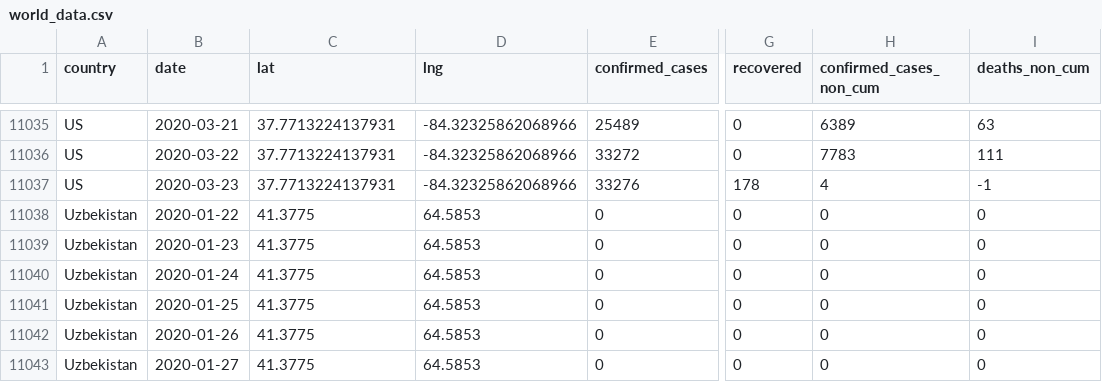
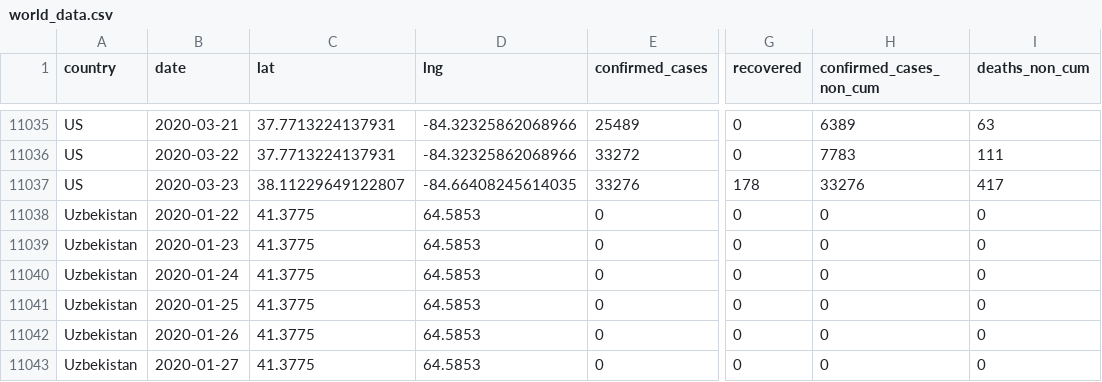
Before and after one commit to databrew/covid19, a CSV file: data-raw/isglobal/world_data.csv, drawn as a sheet; only a part is shown, gaps mark what is left out; the diff names each change by its address in the sheet, - before the commit and + after, or states it on an @@ line.

```diff
--- a/data-raw/isglobal/world_data.csv
+++ b/data-raw/isglobal/world_data.csv
-C11037 (lat): 37.7713224137931
+C11037 (lat): 38.11229649122807
-D11037 (lng): -84.32325862068966
+D11037 (lng): -84.66408245614035
-H11037 (confirmed_cases_non_cum): 4
+H11037 (confirmed_cases_non_cum): 33276
-I11037 (deaths_non_cum): -1
+I11037 (deaths_non_cum): 417
```
Also changed, not shown: 4 other files.
